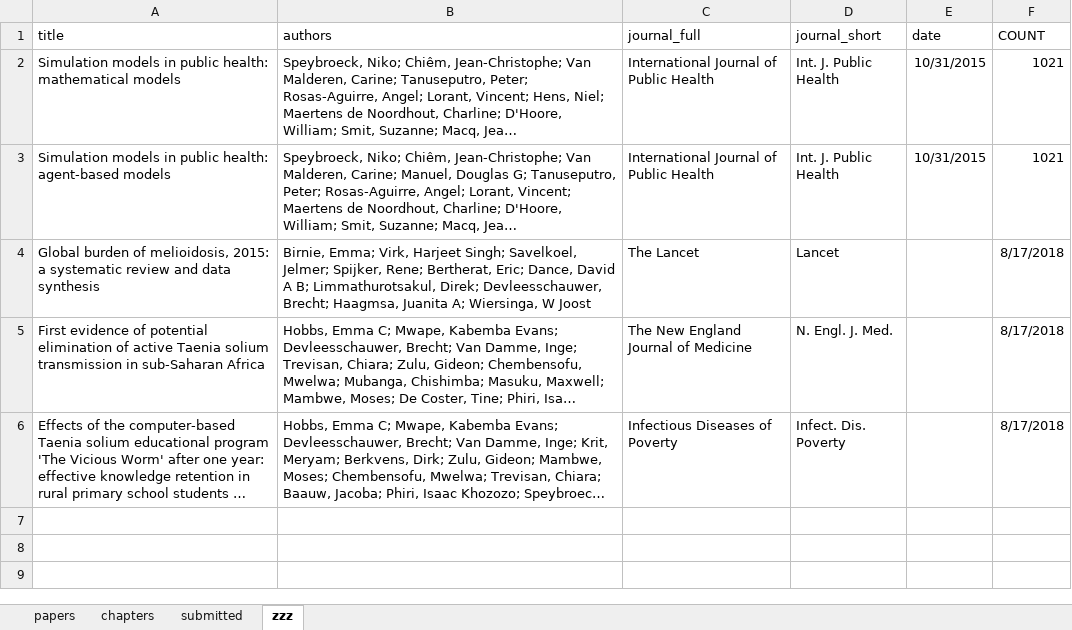
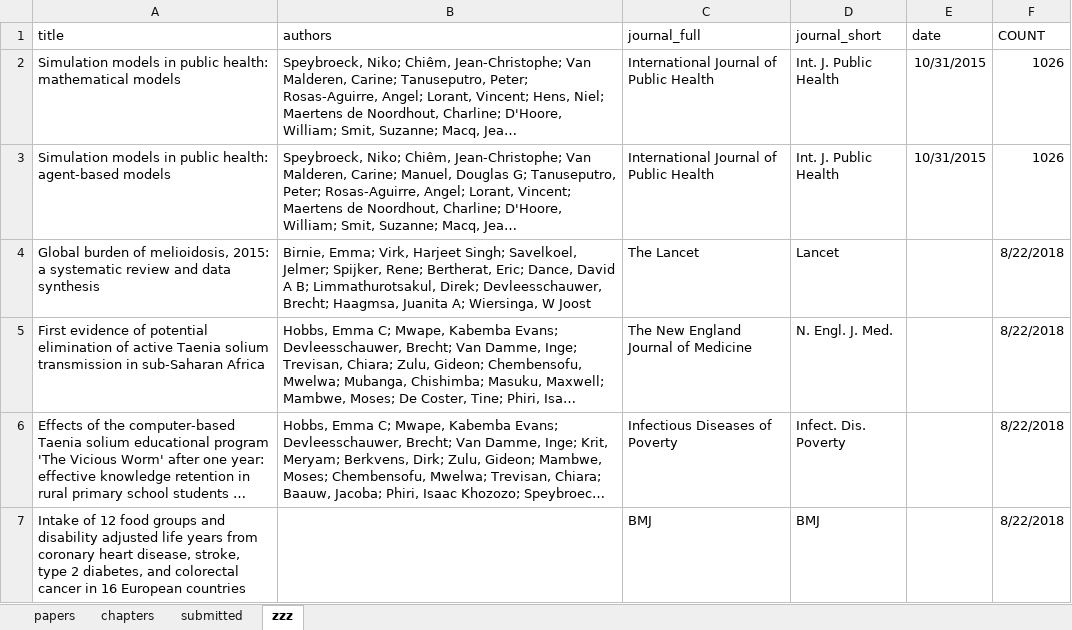
Before and after one commit to brechtdv/vitae, an Excel workbook: publications.xlsx, sheet zzz, drawn as a sheet; long unchanged cells end in …; values as stored, in another font and other column widths than the file's, no borders; table styles not drawn; the diff names each change by its address in the sheet, - before the commit and + after, or states it on an @@ line.

```diff
--- a/publications.xlsx (sheet zzz)
+++ b/publications.xlsx (sheet zzz)
-F2:F3 (COUNT): 1021
+F2:F3 (COUNT): 1026
-F4:F6 (COUNT): 8/17/2018
+F4:F6 (COUNT): 8/22/2018
+row 7: Intake of 12 food groups and disability adjusted life years from coronary heart disease, stroke, type 2 diabetes, and colorectal cancer in 16 European countries |  | BMJ | BMJ |  | 8/22/2018
```
Also changed, not shown: sheet submitted, 2 other files.
